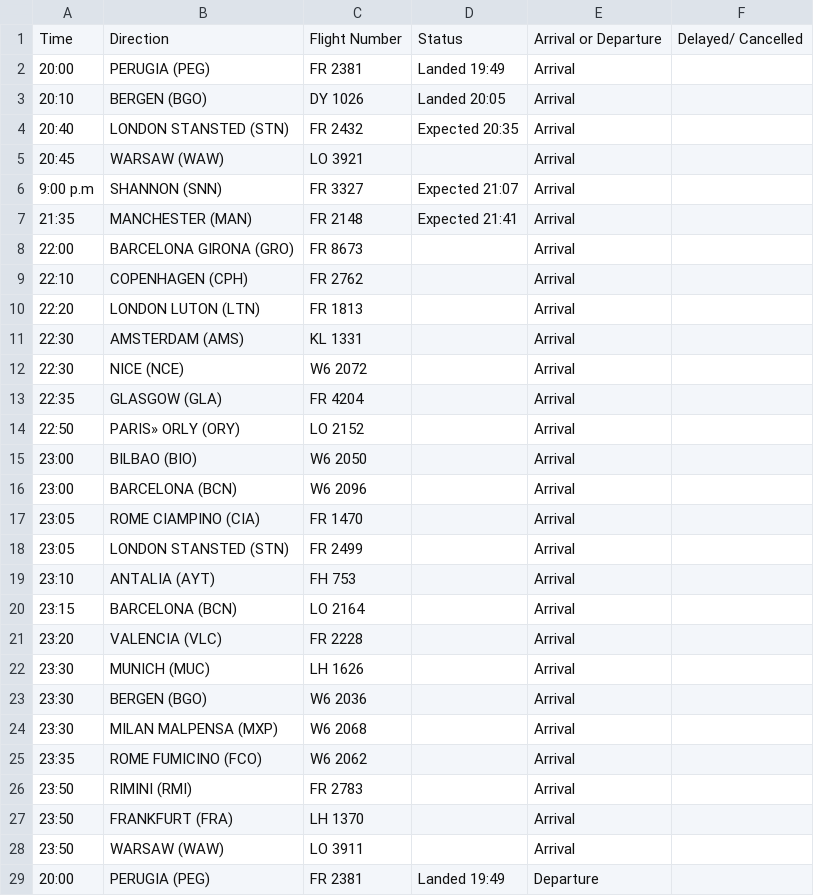
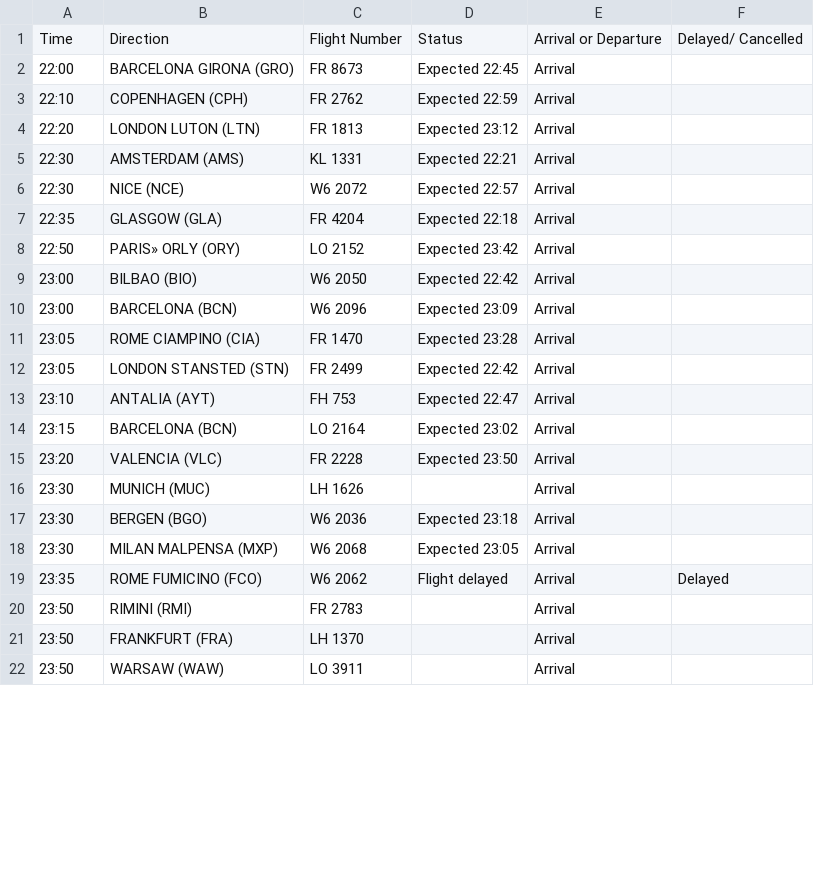
Before and after one commit to ljswierzawska/flights-krakow, a CSV file: flights_krk.csv, drawn as a sheet; only a part is shown; the diff covers the shown part only.

```diff
--- a/flights_krk.csv
+++ b/flights_krk.csv
@@ -1,26 +1,20 @@
 Time,Direction,Flight Number,Status,Arrival or Departure,Delayed/ Cancelled
-20:00,PERUGIA (PEG),FR 2381,Landed 19:49,Arrival,
-20:10,BERGEN (BGO),DY 1026,Landed 20:05,Arrival,
-20:40,LONDON STANSTED (STN),FR 2432,Expected 20:35,Arrival,
-20:45,WARSAW (WAW),LO 3921,,Arrival,
-9:00 p.m,SHANNON (SNN),FR 3327,Expected 21:07,Arrival,
-21:35,MANCHESTER (MAN),FR 2148,Expected 21:41,Arrival,
-22:00,BARCELONA GIRONA (GRO),FR 8673,,Arrival,
-22:10,COPENHAGEN (CPH),FR 2762,,Arrival,
-22:20,LONDON LUTON (LTN),FR 1813,,Arrival,
-22:30,AMSTERDAM (AMS),KL 1331,,Arrival,
-22:30,NICE (NCE),W6 2072,,Arrival,
-22:35,GLASGOW (GLA),FR 4204,,Arrival,
-22:50,PARIS» ORLY (ORY),LO 2152,,Arrival,
-23:00,BILBAO (BIO),W6 2050,,Arrival,
-23:00,BARCELONA (BCN),W6 2096,,Arrival,
-23:05,ROME CIAMPINO (CIA),FR 1470,,Arrival,
-23:05,LONDON STANSTED (STN),FR 2499,,Arrival,
-23:10,ANTALIA (AYT),FH 753,,Arrival,
-23:15,BARCELONA (BCN),LO 2164,,Arrival,
-23:20,VALENCIA (VLC),FR 2228,,Arrival,
+22:00,BARCELONA GIRONA (GRO),FR 8673,Expected 22:45,Arrival,
+22:10,COPENHAGEN (CPH),FR 2762,Expected 22:59,Arrival,
+22:20,LONDON LUTON (LTN),FR 1813,Expected 23:12,Arrival,
+22:30,AMSTERDAM (AMS),KL 1331,Expected 22:21,Arrival,
+22:30,NICE (NCE),W6 2072,Expected 22:57,Arrival,
+22:35,GLASGOW (GLA),FR 4204,Expected 22:18,Arrival,
+22:50,PARIS» ORLY (ORY),LO 2152,Expected 23:42,Arrival,
+23:00,BILBAO (BIO),W6 2050,Expected 22:42,Arrival,
+23:00,BARCELONA (BCN),W6 2096,Expected 23:09,Arrival,
+23:05,ROME CIAMPINO (CIA),FR 1470,Expected 23:28,Arrival,
+23:05,LONDON STANSTED (STN),FR 2499,Expected 22:42,Arrival,
+23:10,ANTALIA (AYT),FH 753,Expected 22:47,Arrival,
+23:15,BARCELONA (BCN),LO 2164,Expected 23:02,Arrival,
+23:20,VALENCIA (VLC),FR 2228,Expected 23:50,Arrival,
 23:30,MUNICH (MUC),LH 1626,,Arrival,
-23:30,BERGEN (BGO),W6 2036,,Arrival,
-23:30,MILAN MALPENSA (MXP),W6 2068,,Arrival,
-23:35,ROME FUMICINO (FCO),W6 2062,,Arrival,
+23:30,BERGEN (BGO),W6 2036,Expected 23:18,Arrival,
+23:30,MILAN MALPENSA (MXP),W6 2068,Expected 23:05,Arrival,
+23:35,ROME FUMICINO (FCO),W6 2062,Flight delayed,Arrival,Delayed
 23:50,RIMINI (RMI),FR 2783,,Arrival,
@@ -28,2 +22 @@ Time,Direction,Flight Number,Status,Arrival or Departure,Delayed/ Cancelled
 23:50,WARSAW (WAW),LO 3911,,Arrival,
-20:00,PERUGIA (PEG),FR 2381,Landed 19:49,Departure,
```
Also changed, not shown: 5 removed rows and 18 edited cells elsewhere in this file.
